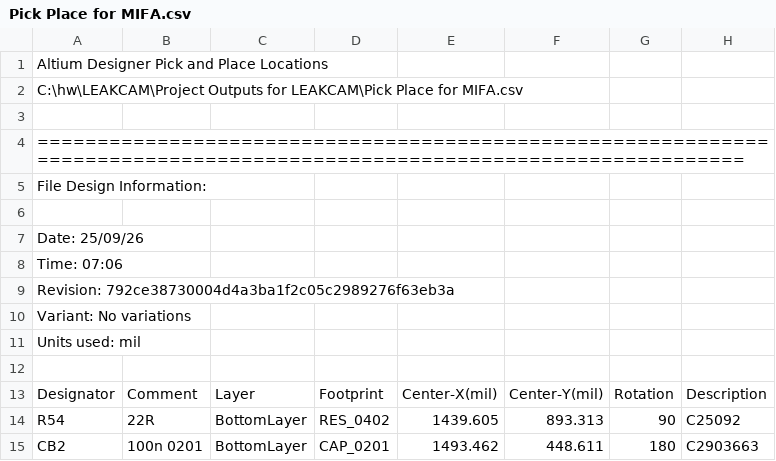
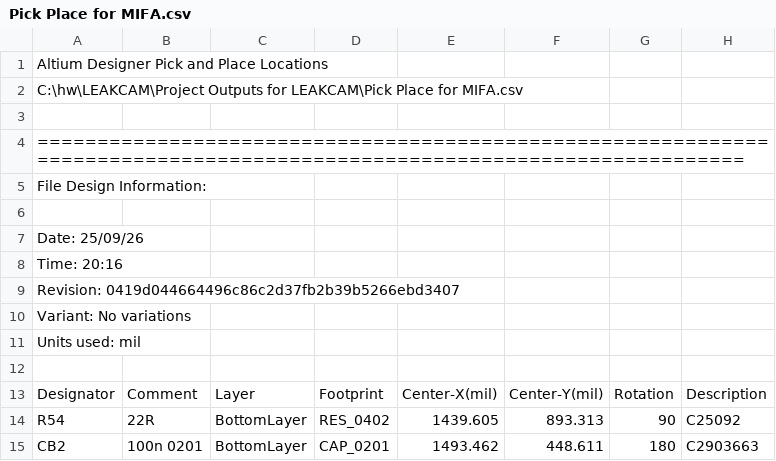
Before and after one commit to vkorehov/LEAKCAM, a CSV file: Project Outputs for LEAKCAM/Pick Place for MIFA.csv, drawn as a sheet; only a part is shown.

```diff
--- a/Project Outputs for LEAKCAM/Pick Place for MIFA.csv
+++ b/Project Outputs for LEAKCAM/Pick Place for MIFA.csv
@@ -7,4 +7,4 @@ File Design Information:
 Date:       25/09/26
-Time:       07:06
-Revision:   792ce38730004d4a3ba1f2c05c2989276f63eb3a
+Time:       20:16
+Revision:   0419d044664496c86c2d37fb2b39b5266ebd3407
 Variant:    No variations
```
Also changed, not shown: 19 other files.
